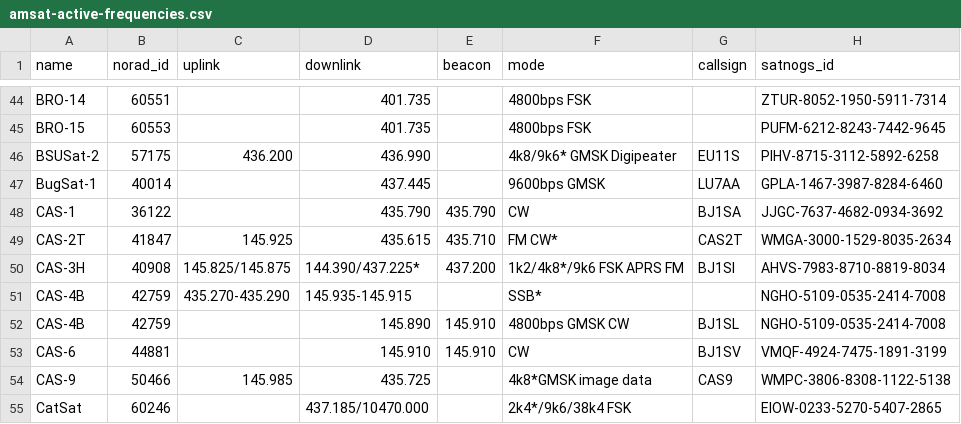
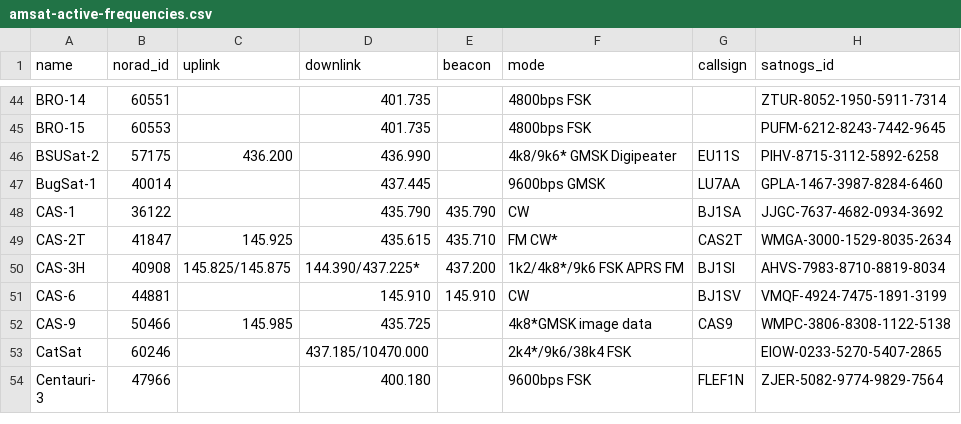
Before and after one commit to hyundotio/amateur-satellite-database, a CSV file: data/amsat-active-frequencies.csv, drawn as a sheet; only a part is shown, gaps mark what is left out; the shorter side is filled out with more unchanged rows; the diff names each change by its address in the sheet, - before the commit and + after, or states it on an @@ line.

```diff
--- a/data/amsat-active-frequencies.csv
+++ b/data/amsat-active-frequencies.csv
-row 51: CAS-4B | 42759 | 435.270-435.290 | 145.935-145.915 |  | SSB* |  | NGHO-5109-0535-2414-7008
-row 52: CAS-4B | 42759 |  | 145.890 | 145.910 | 4800bps GMSK CW | BJ1SL | NGHO-5109-0535-2414-7008
```
Also changed, not shown: data/amsat-all-frequencies.csv, data/satnogs.csv, 3 other files.
